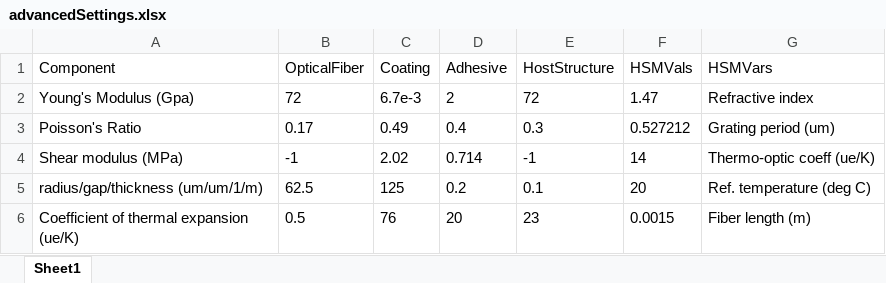
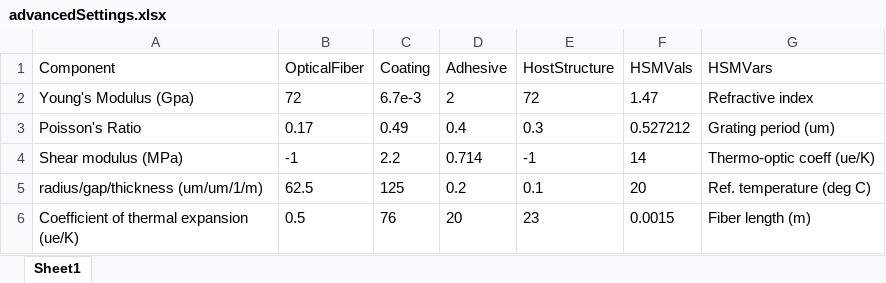
Before and after one commit to prucinski/EG5565Simulator, an Excel workbook: programData/advancedSettings.xlsx, sheet Sheet1, drawn as a sheet; values as stored, in another font and other column widths than the file's, no borders; the diff names each change by its address in the sheet, - before the commit and + after, or states it on an @@ line.

Commit message:
1.01. Fixed advanced method because I was a little silly and didn't notice it was broken until now

```diff
--- a/programData/advancedSettings.xlsx (sheet Sheet1)
+++ b/programData/advancedSettings.xlsx (sheet Sheet1)
-C4 (Coating): 2.02
+C4 (Coating): 2.2
```
Also changed, not shown: 2 other files.
